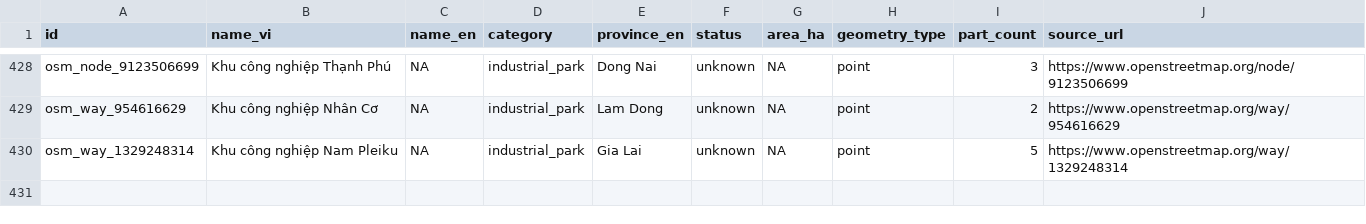
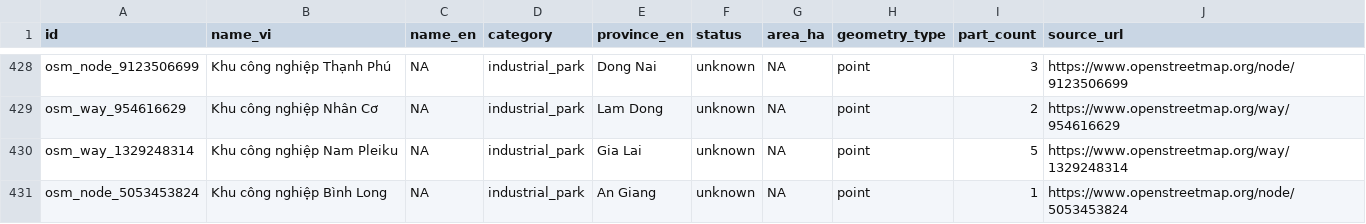
Before and after one commit to ura8107/vnmap, a CSV file: data-raw/industrial-parks-register.csv, drawn as a sheet; only a part is shown, gaps mark what is left out; the diff names each change by its address in the sheet, - before the commit and + after, or states it on an @@ line.

```diff
--- a/data-raw/industrial-parks-register.csv
+++ b/data-raw/industrial-parks-register.csv
+row 431: osm_node_5053453824 | Khu công nghiệp Bình Long | NA | industrial_park | An Giang | unknown | NA | point | 1 | https://www.openstreetmap.org/node/5053453824
```
Also changed, not shown: data-raw/industrial-park-source-coverage.csv, data-raw/industrial-park-source-province-coverage.csv, 16 other files.
